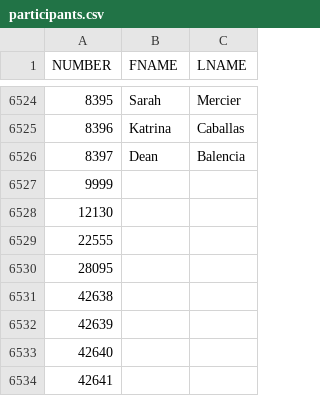
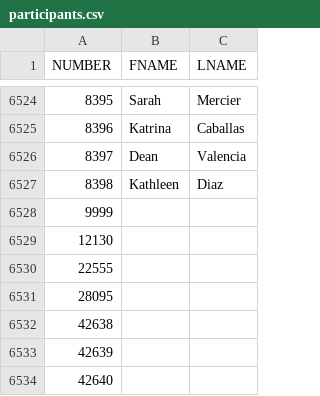
Before and after one commit to BambooShampoo/Notification_Engine, a CSV file: data/participants.csv, drawn as a sheet; only a part is shown, gaps mark what is left out; the shorter side is filled out with more unchanged rows.

```diff
--- a/data/participants.csv
+++ b/data/participants.csv
@@ -6525,3 +6525,4 @@ NUMBER,FNAME,LNAME
 8396,Katrina,Caballas
-8397,Dean,Balencia
+8397,Dean,Valencia
+8398,Kathleen,Diaz
 9999,,
```
Also changed, not shown: 3 other files.
